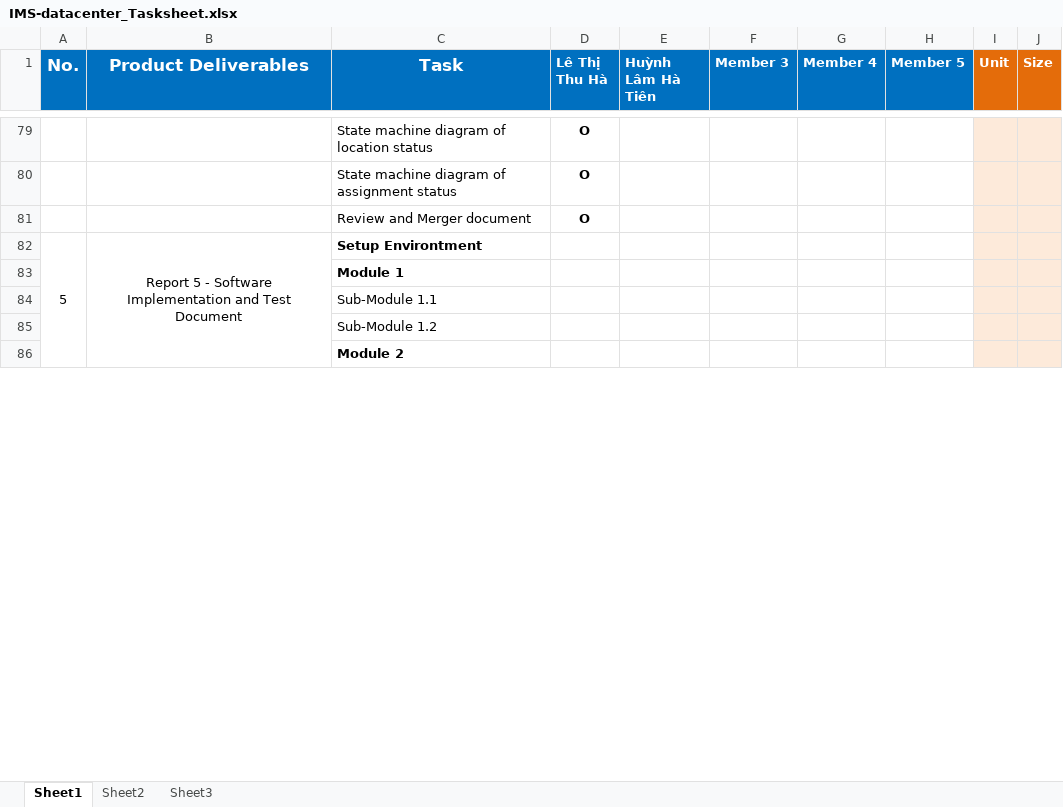
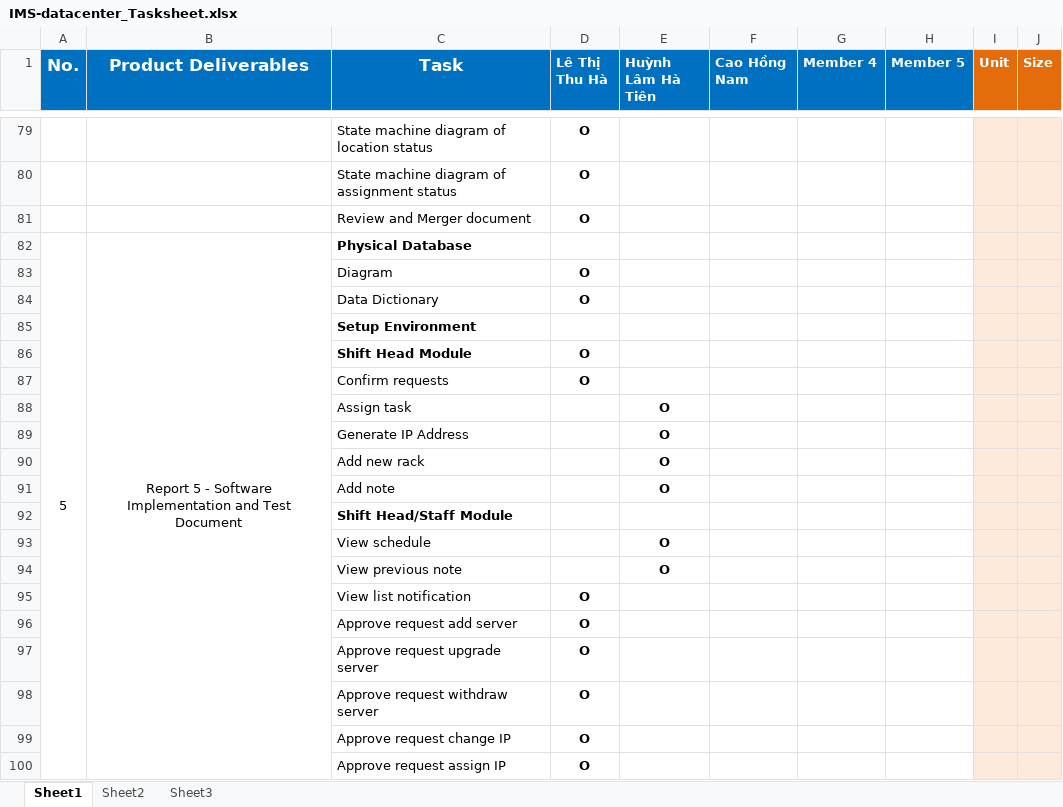
Before and after one commit to haltt051093/IMS-datacenter, an Excel workbook: Document/IMS-datacenter_Tasksheet.xlsx, sheet Sheet1, drawn as a sheet; only a part is shown, gaps mark what is left out; values as stored, in another font and other column widths than the file's, no borders; removed rows and columns are numbered as before the commit, all else as after; the diff covers the shown part only; the diff names each change by its address in the sheet, - before the commit and + after, or states it on an @@ line.

Commit message:
Update tasksheet

```diff
--- a/Document/IMS-datacenter_Tasksheet.xlsx (sheet Sheet1)
+++ b/Document/IMS-datacenter_Tasksheet.xlsx (sheet Sheet1)
-F1: Member 3
+F1: Cao Hồng Nam
-C82 (Task): Setup Environtment
+C82 (Task): Physical Database
-row 83:  |  | Module 1
-row 84:  |  | Sub-Module 1.1
+row 83:  |  | Diagram | O
+row 84:  |  | Data Dictionary | O
-C85 (Task): Sub-Module 1.2
+C85 (Task): Setup Environment
-C85 bold: off
+C85 bold: on
+row 86:  |  | Shift Head Module | O
+row 87:  |  | Confirm requests | O
+row 88:  |  | Assign task |  | O
+row 89:  |  | Generate IP Address |  | O
+row 90:  |  | Add new rack |  | O
+row 91:  |  | Add note |  | O
-C92 (Task): Module 2
+C92 (Task): Shift Head/Staff Module
+row 93:  |  | View schedule |  | O
+row 94:  |  | View previous note |  | O
+row 95:  |  | View list notification | O
+row 96:  |  | Approve request add server | O
+row 97:  |  | Approve request upgrade server | O
+row 98:  |  | Approve request withdraw server | O
+row 99:  |  | Approve request change IP | O
+row 100:  |  | Approve request assign IP | O
```
Also changed, not shown: 45 added rows, 13 removed rows, 6 edited cells and cell formats elsewhere in this sheet, 2 other files.
